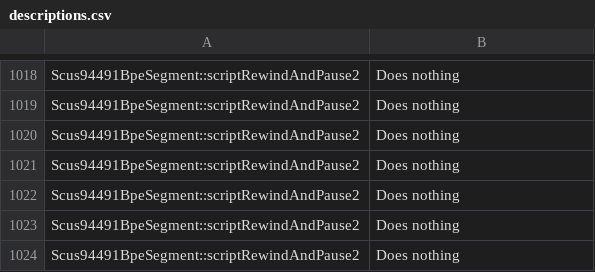
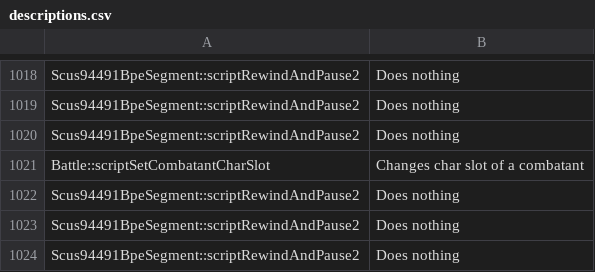
Before and after one commit to Legend-of-Dragoon-Modding/Severed-Chains, a CSV file: patches/meta/descriptions.csv, drawn as a sheet; only a part is shown, gaps mark what is left out.

```diff
--- a/patches/meta/descriptions.csv
+++ b/patches/meta/descriptions.csv
@@ -1020,3 +1020,3 @@
 "Scus94491BpeSegment::scriptRewindAndPause2","Does nothing"
-"Scus94491BpeSegment::scriptRewindAndPause2","Does nothing"
+"Battle::scriptSetCombatantCharSlot","Changes char slot of a combatant"
 "Scus94491BpeSegment::scriptRewindAndPause2","Does nothing"
```
Also changed, not shown: patches/meta/params.csv.
